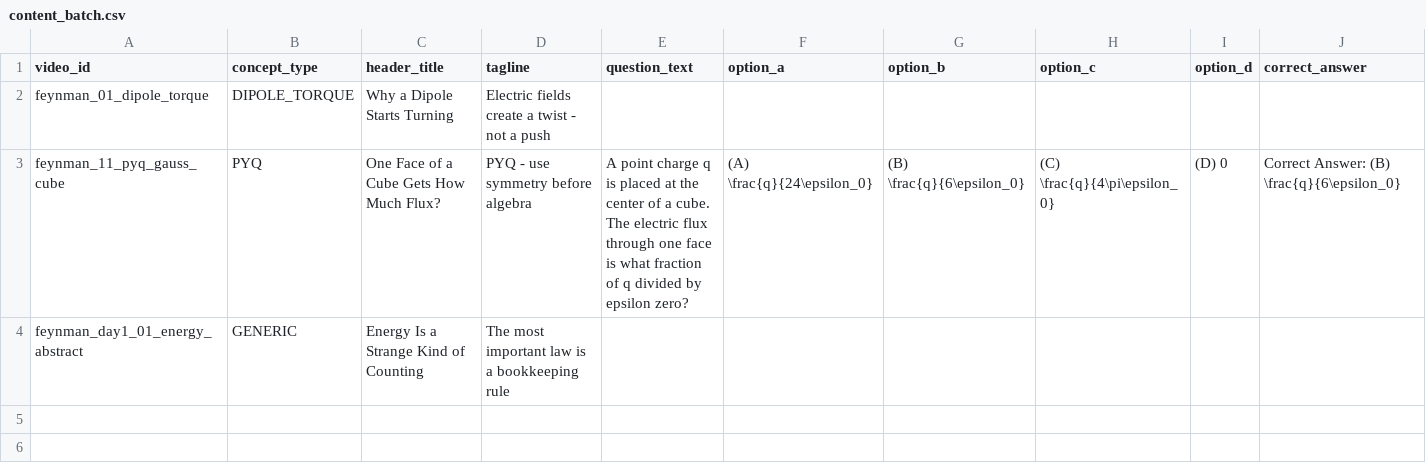
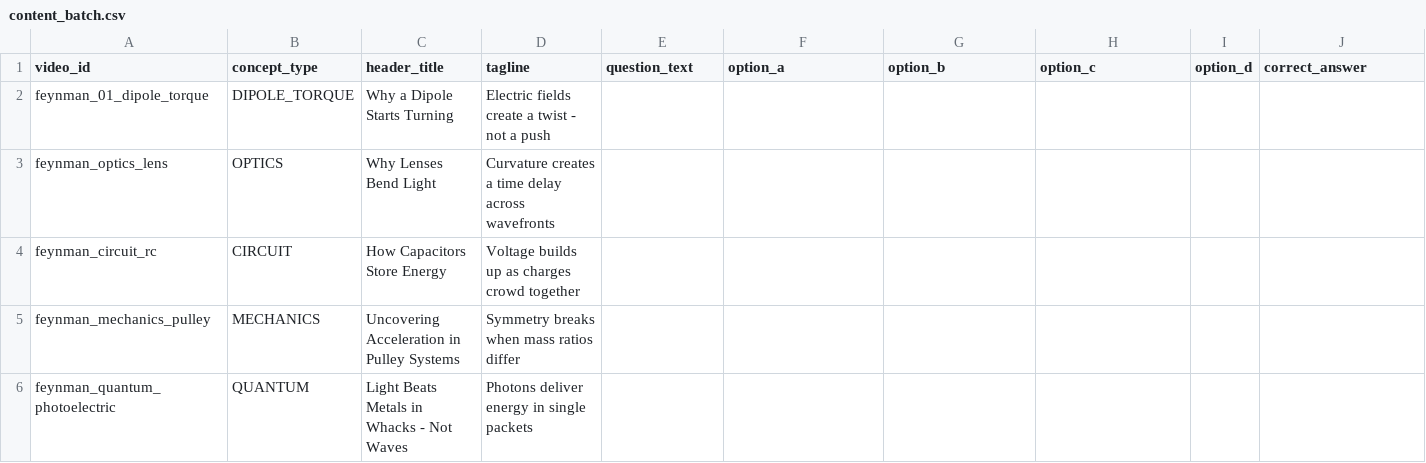
Before and after one commit to saemjan/feynman, a CSV file: content_batch.csv, drawn as a sheet; only a part is shown; removed rows and columns are numbered as before the commit, all else as after; rows hold the shown columns only; the diff names each change by its address in the sheet, - before the commit and + after, or states it on an @@ line.

Commit message:
Update content_batch.csv

```diff
--- a/content_batch.csv
+++ b/content_batch.csv
-row 3: feynman_11_pyq_gauss_cube | PYQ | One Face of a Cube Gets How Much Flux? | PYQ - use symmetry before algebra | A point charge q is placed at the center of a cube. The electric flux through one face is what fraction of q divided by epsilon zero? | (A) \frac{q}{24\epsilon_0} | (B) \frac{q}{6\epsilon_0} | (C) \frac{q}{4\pi\epsilon_0} | (D) 0 | Correct Answer: (B) \frac{q}{6\epsilon_0}
-row 4: feynman_day1_01_energy_abstract | GENERIC | Energy Is a Strange Kind of Counting | The most important law is a bookkeeping rule
+row 3: feynman_optics_lens | OPTICS | Why Lenses Bend Light | Curvature creates a time delay across wavefronts
+row 4: feynman_circuit_rc | CIRCUIT | How Capacitors Store Energy | Voltage builds up as charges crowd together
+row 5: feynman_mechanics_pulley | MECHANICS | Uncovering Acceleration in Pulley Systems | Symmetry breaks when mass ratios differ
+row 6: feynman_quantum_photoelectric | QUANTUM | Light Beats Metals in Whacks - Not Waves | Photons deliver energy in single packets
```
